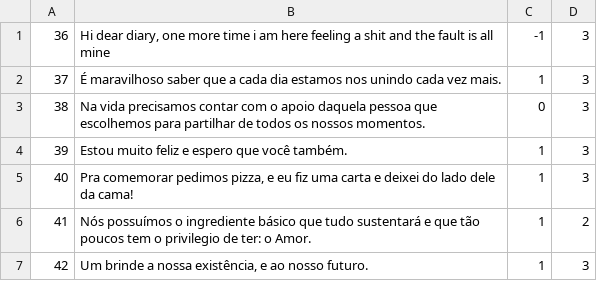
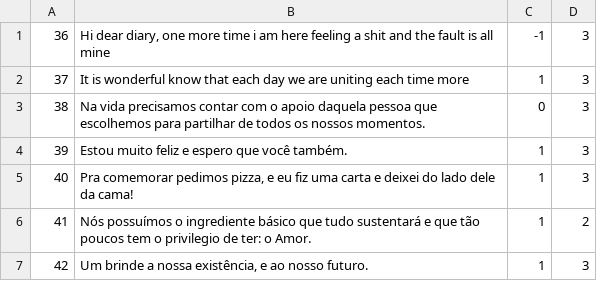
Before and after one commit to AlexanderIan53/AlexanderIan53-HoraComplementar-Traducao, a CSV file: MQD-1465.csv, drawn as a sheet; only a part is shown.

Commit message:
Update MQD-1465.csv

```diff
--- a/MQD-1465.csv
+++ b/MQD-1465.csv
@@ -1,3 +1,3 @@
 "36","Hi dear diary, one more time i am here feeling a shit and the fault is all mine","-1","3"
-"37","É maravilhoso saber que a cada dia estamos nos unindo cada vez mais.","1","3"
+"37","It is wonderful know that each day we are uniting each time more","1","3"
 "38","Na vida precisamos contar com o apoio daquela pessoa que escolhemos para partilhar de todos os nossos momentos.","0","3"
```
